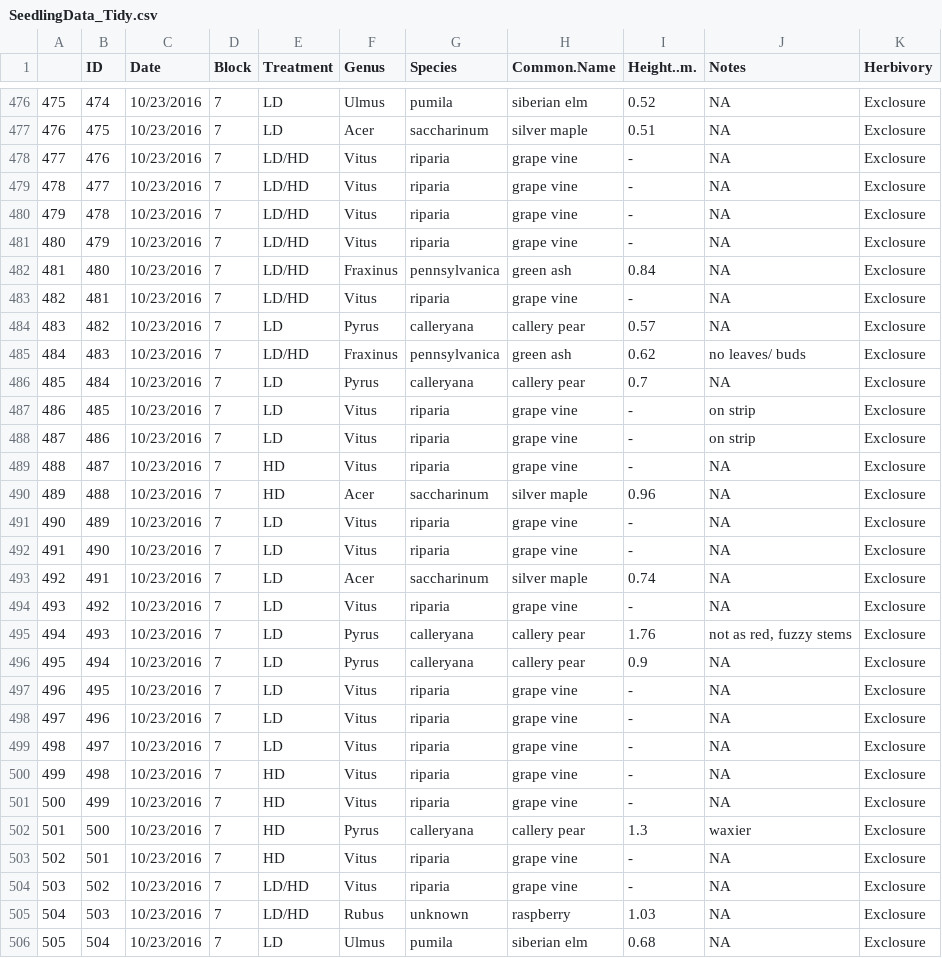
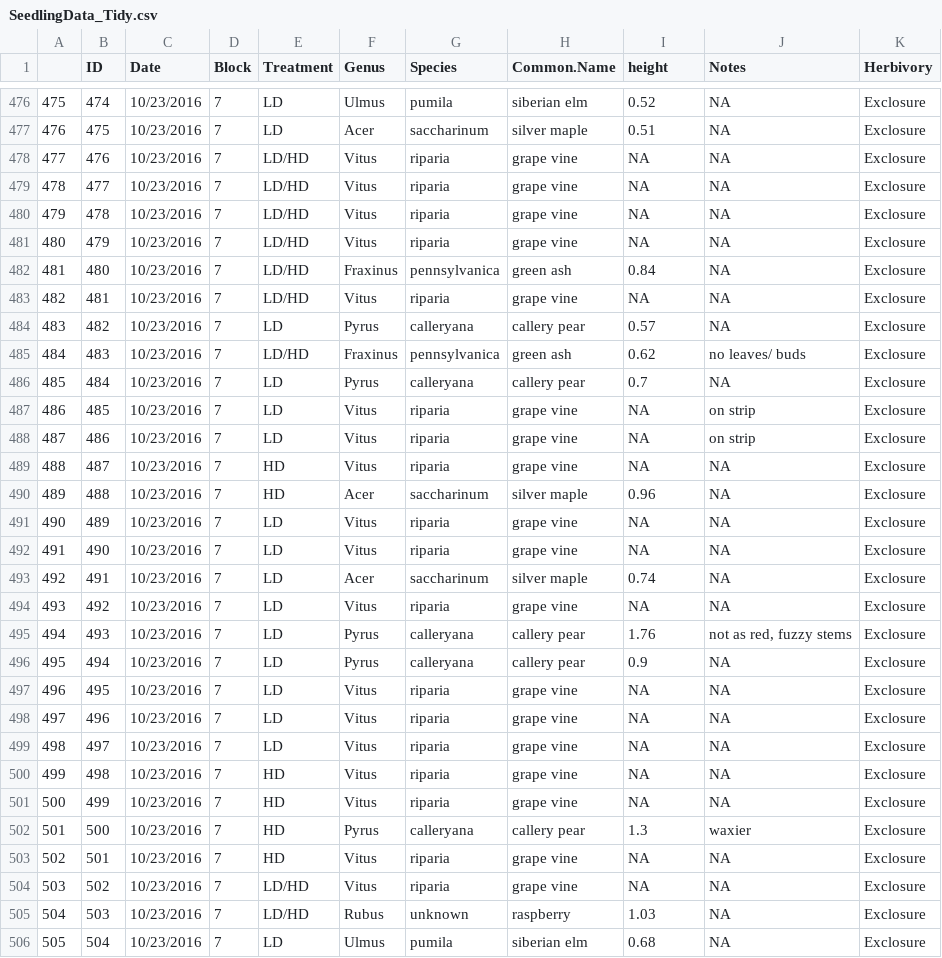
Before and after one commit to acolton5/Oakridge-Woody-Encroachment, a CSV file: Data/Tidy/SeedlingData_Tidy.csv, drawn as a sheet; only a part is shown, gaps mark what is left out; the diff covers the shown part only.

Commit message:
NAs for grape vine height

```diff
--- a/Data/Tidy/SeedlingData_Tidy.csv
+++ b/Data/Tidy/SeedlingData_Tidy.csv
@@ -1 +1 @@
-"","ID","Date","Block","Treatment","Genus","Species","Common.Name","Height..m.","Notes","Herbivory"
+"","ID","Date","Block","Treatment","Genus","Species","Common.Name","height","Notes","Herbivory"
@@ -477,8 +477,8 @@
 "476","475","10/23/2016","7","LD","Acer","saccharinum","silver maple","0.51",NA,"Exclosure"
-"477","476","10/23/2016","7","LD/HD","Vitus","riparia","grape vine","-",NA,"Exclosure"
-"478","477","10/23/2016","7","LD/HD","Vitus","riparia","grape vine","-",NA,"Exclosure"
-"479","478","10/23/2016","7","LD/HD","Vitus","riparia","grape vine","-",NA,"Exclosure"
-"480","479","10/23/2016","7","LD/HD","Vitus","riparia","grape vine","-",NA,"Exclosure"
+"477","476","10/23/2016","7","LD/HD","Vitus","riparia","grape vine",NA,NA,"Exclosure"
+"478","477","10/23/2016","7","LD/HD","Vitus","riparia","grape vine",NA,NA,"Exclosure"
+"479","478","10/23/2016","7","LD/HD","Vitus","riparia","grape vine",NA,NA,"Exclosure"
+"480","479","10/23/2016","7","LD/HD","Vitus","riparia","grape vine",NA,NA,"Exclosure"
 "481","480","10/23/2016","7","LD/HD","Fraxinus","pennsylvanica","green ash","0.84",NA,"Exclosure"
-"482","481","10/23/2016","7","LD/HD","Vitus","riparia","grape vine","-",NA,"Exclosure"
+"482","481","10/23/2016","7","LD/HD","Vitus","riparia","grape vine",NA,NA,"Exclosure"
 "483","482","10/23/2016","7","LD","Pyrus","calleryana","callery pear","0.57",NA,"Exclosure"
@@ -486,20 +486,20 @@
 "485","484","10/23/2016","7","LD","Pyrus","calleryana","callery pear","0.7",NA,"Exclosure"
-"486","485","10/23/2016","7","LD","Vitus","riparia","grape vine","-","on strip","Exclosure"
-"487","486","10/23/2016","7","LD","Vitus","riparia","grape vine","-","on strip","Exclosure"
-"488","487","10/23/2016","7","HD","Vitus","riparia","grape vine","-",NA,"Exclosure"
+"486","485","10/23/2016","7","LD","Vitus","riparia","grape vine",NA,"on strip","Exclosure"
+"487","486","10/23/2016","7","LD","Vitus","riparia","grape vine",NA,"on strip","Exclosure"
+"488","487","10/23/2016","7","HD","Vitus","riparia","grape vine",NA,NA,"Exclosure"
 "489","488","10/23/2016","7","HD","Acer","saccharinum","silver maple","0.96",NA,"Exclosure"
-"490","489","10/23/2016","7","LD","Vitus","riparia","grape vine","-",NA,"Exclosure"
-"491","490","10/23/2016","7","LD","Vitus","riparia","grape vine","-",NA,"Exclosure"
+"490","489","10/23/2016","7","LD","Vitus","riparia","grape vine",NA,NA,"Exclosure"
+"491","490","10/23/2016","7","LD","Vitus","riparia","grape vine",NA,NA,"Exclosure"
 "492","491","10/23/2016","7","LD","Acer","saccharinum","silver maple","0.74",NA,"Exclosure"
-"493","492","10/23/2016","7","LD","Vitus","riparia","grape vine","-",NA,"Exclosure"
+"493","492","10/23/2016","7","LD","Vitus","riparia","grape vine",NA,NA,"Exclosure"
 "494","493","10/23/2016","7","LD","Pyrus","calleryana","callery pear","1.76","not as red, fuzzy stems","Exclosure"
 "495","494","10/23/2016","7","LD","Pyrus","calleryana","callery pear","0.9",NA,"Exclosure"
-"496","495","10/23/2016","7","LD","Vitus","riparia","grape vine","-",NA,"Exclosure"
-"497","496","10/23/2016","7","LD","Vitus","riparia","grape vine","-",NA,"Exclosure"
-"498","497","10/23/2016","7","LD","Vitus","riparia","grape vine","-",NA,"Exclosure"
-"499","498","10/23/2016","7","HD","Vitus","riparia","grape vine","-",NA,"Exclosure"
-"500","499","10/23/2016","7","HD","Vitus","riparia","grape vine","-",NA,"Exclosure"
+"496","495","10/23/2016","7","LD","Vitus","riparia","grape vine",NA,NA,"Exclosure"
+"497","496","10/23/2016","7","LD","Vitus","riparia","grape vine",NA,NA,"Exclosure"
+"498","497","10/23/2016","7","LD","Vitus","riparia","grape vine",NA,NA,"Exclosure"
+"499","498","10/23/2016","7","HD","Vitus","riparia","grape vine",NA,NA,"Exclosure"
+"500","499","10/23/2016","7","HD","Vitus","riparia","grape vine",NA,NA,"Exclosure"
 "501","500","10/23/2016","7","HD","Pyrus","calleryana","callery pear","1.3","waxier","Exclosure"
-"502","501","10/23/2016","7","HD","Vitus","riparia","grape vine","-",NA,"Exclosure"
-"503","502","10/23/2016","7","LD/HD","Vitus","riparia","grape vine","-",NA,"Exclosure"
+"502","501","10/23/2016","7","HD","Vitus","riparia","grape vine",NA,NA,"Exclosure"
+"503","502","10/23/2016","7","LD/HD","Vitus","riparia","grape vine",NA,NA,"Exclosure"
 "504","503","10/23/2016","7","LD/HD","Rubus","unknown","raspberry","1.03",NA,"Exclosure"
```
Also changed, not shown: 115 edited cells elsewhere in this file.
